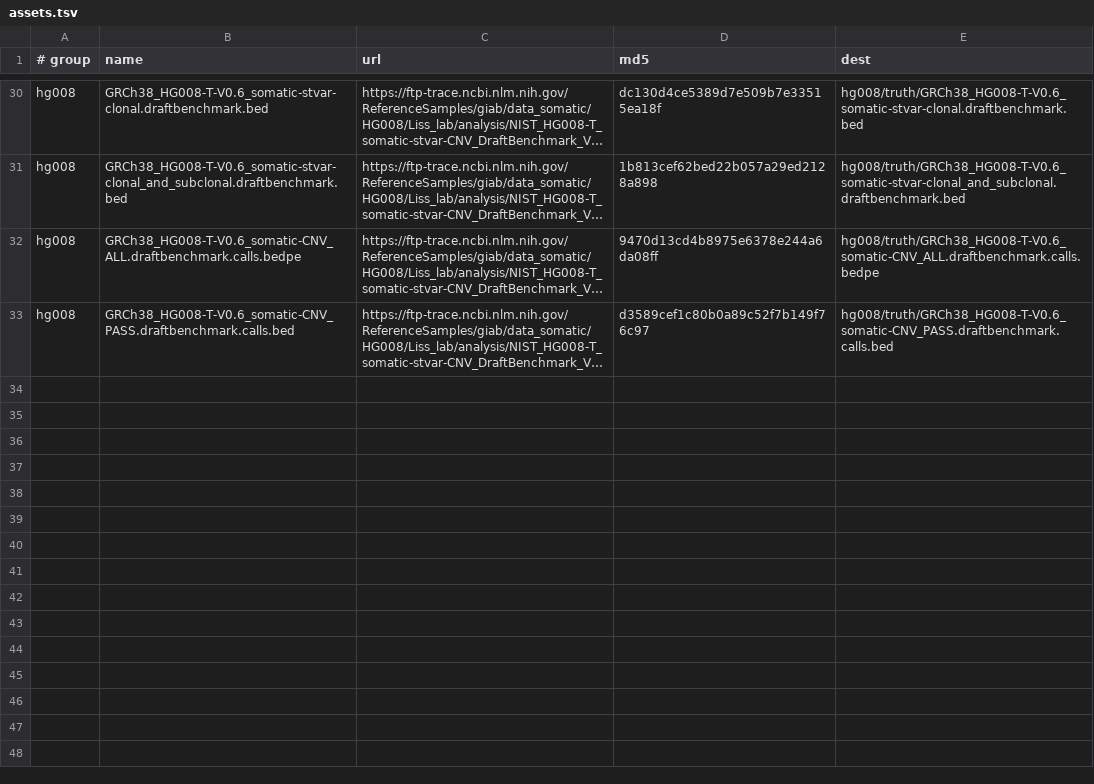
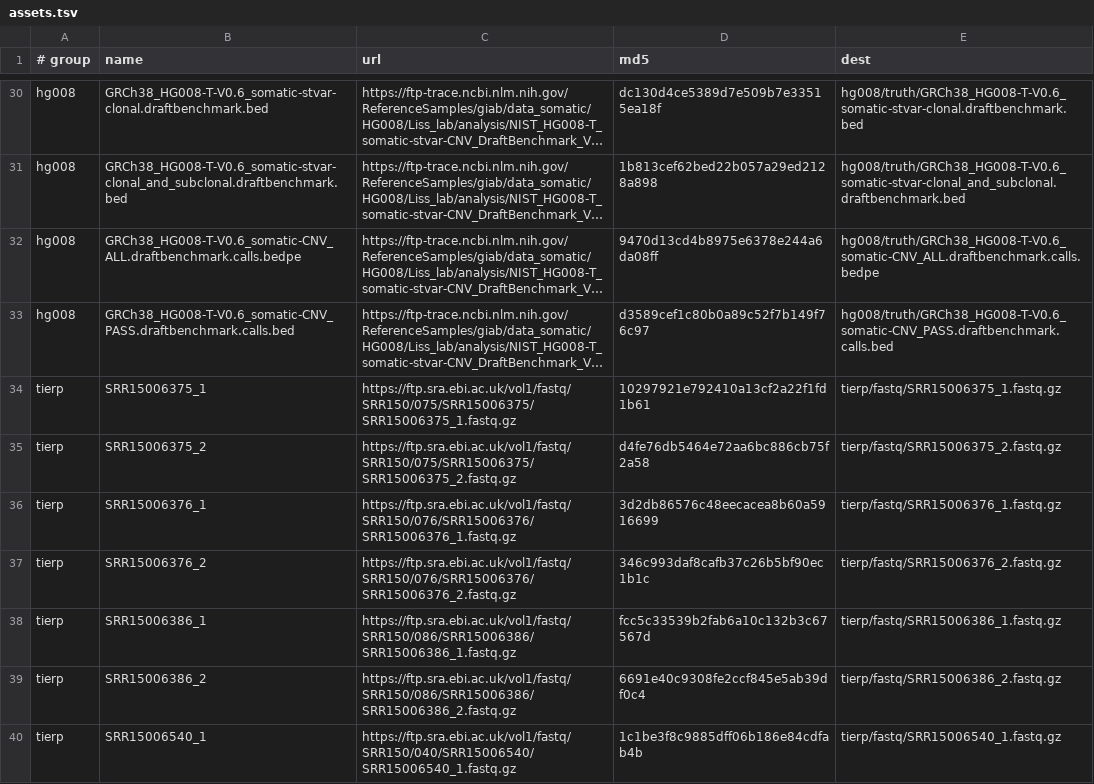
Before and after one commit to palakpsheth/VarDictRust, a TSV file: harness/assets.tsv, drawn as a sheet; only a part is shown, gaps mark what is left out; long unchanged cells end in …; the diff covers the shown part only; the diff names each change by its address in the sheet, - before the commit and + after, or states it on an @@ line.

```diff
--- a/harness/assets.tsv
+++ b/harness/assets.tsv
+row 34: tierp | SRR15006375_1 | https://ftp.sra.ebi.ac.uk/vol1/fastq/SRR150/075/SRR15006375/SRR15006375_1.fastq.gz | 10297921e792410a13cf2a22f1fd1b61 | tierp/fastq/SRR15006375_1.fastq.gz
+row 35: tierp | SRR15006375_2 | https://ftp.sra.ebi.ac.uk/vol1/fastq/SRR150/075/SRR15006375/SRR15006375_2.fastq.gz | d4fe76db5464e72aa6bc886cb75f2a58 | tierp/fastq/SRR15006375_2.fastq.gz
+row 36: tierp | SRR15006376_1 | https://ftp.sra.ebi.ac.uk/vol1/fastq/SRR150/076/SRR15006376/SRR15006376_1.fastq.gz | 3d2db86576c48eecacea8b60a5916699 | tierp/fastq/SRR15006376_1.fastq.gz
+row 37: tierp | SRR15006376_2 | https://ftp.sra.ebi.ac.uk/vol1/fastq/SRR150/076/SRR15006376/SRR15006376_2.fastq.gz | 346c993daf8cafb37c26b5bf90ec1b1c | tierp/fastq/SRR15006376_2.fastq.gz
+row 38: tierp | SRR15006386_1 | https://ftp.sra.ebi.ac.uk/vol1/fastq/SRR150/086/SRR15006386/SRR15006386_1.fastq.gz | fcc5c33539b2fab6a10c132b3c67567d | tierp/fastq/SRR15006386_1.fastq.gz
+row 39: tierp | SRR15006386_2 | https://ftp.sra.ebi.ac.uk/vol1/fastq/SRR150/086/SRR15006386/SRR15006386_2.fastq.gz | 6691e40c9308fe2ccf845e5ab39df0c4 | tierp/fastq/SRR15006386_2.fastq.gz
+row 40: tierp | SRR15006540_1 | https://ftp.sra.ebi.ac.uk/vol1/fastq/SRR150/040/SRR15006540/SRR15006540_1.fastq.gz | 1c1be3f8c9885dff06b186e84cdfab4b | tierp/fastq/SRR15006540_1.fastq.gz
```
Also changed, not shown: 7 added rows elsewhere in this file, 4 other files.
